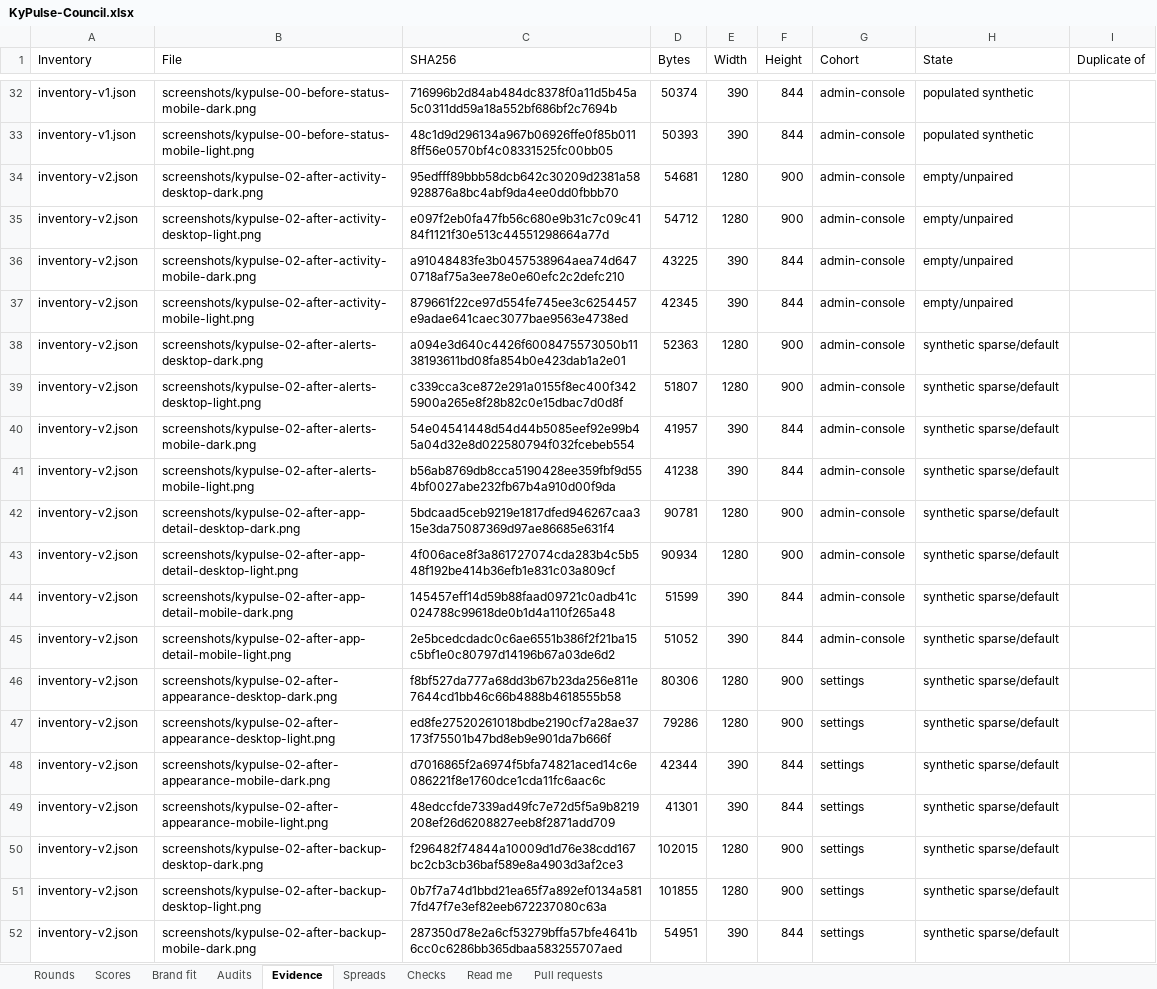
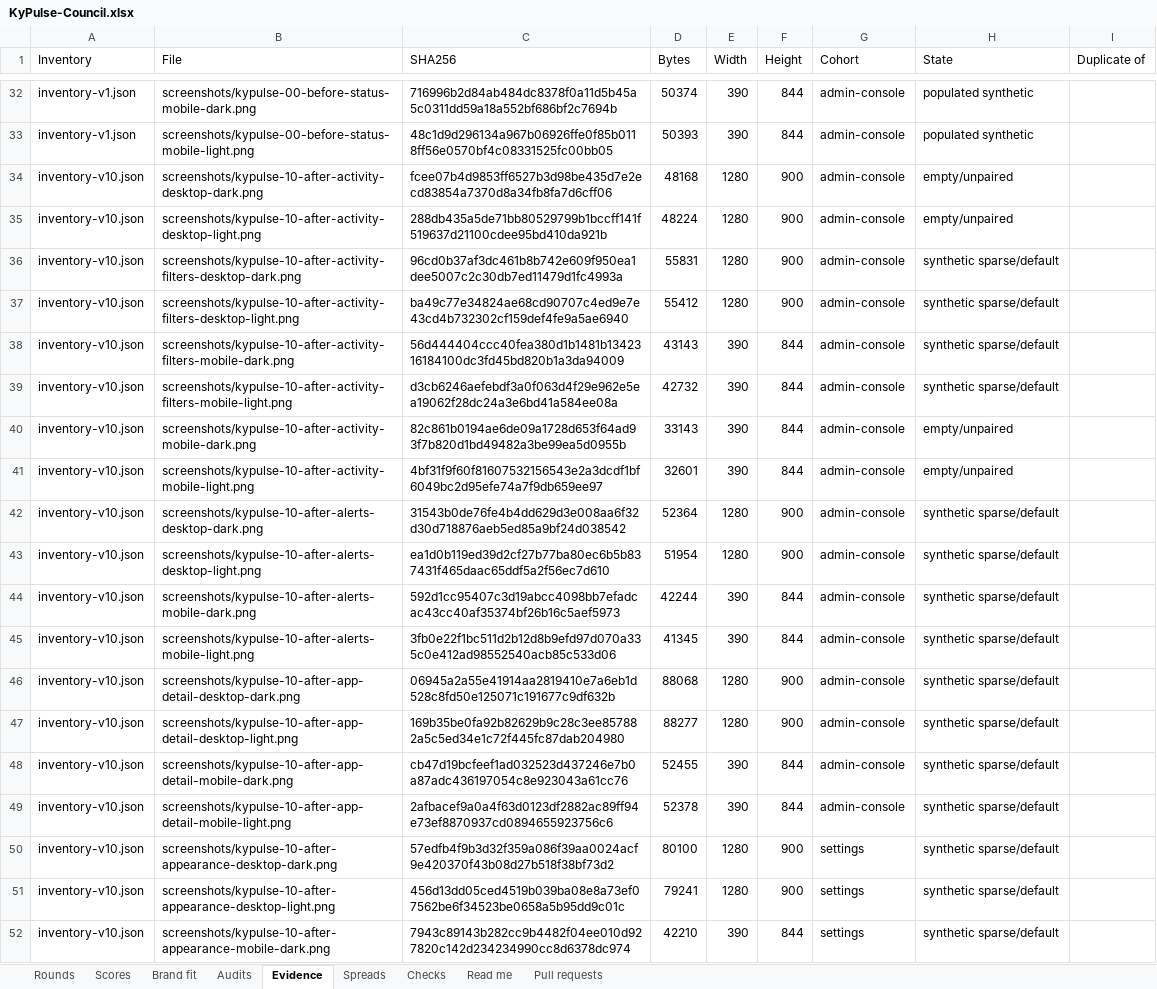
Before and after one commit to Busnes-app/KyPulse-server, an Excel workbook: docs/ui-pulse-eight/KyPulse-Council.xlsx, sheet Evidence, drawn as a sheet; only a part is shown, gaps mark what is left out; the shorter side is filled out with more unchanged rows; values as stored, in another font and other column widths than the file's, no borders; the diff covers the shown part only; the diff names each change by its address in the sheet, - before the commit and + after, or states it on an @@ line.

Commit message:
record calibrated pulse scores and fresh backup views
Keep round8 frozen and record the unmet round9 settings gate. Pin forty new round10 originals to the bounded Backup layout change, with native geometry and successful local CI evidence; browser and primary review results remain pending.

```diff
--- a/docs/ui-pulse-eight/KyPulse-Council.xlsx (sheet Evidence)
+++ b/docs/ui-pulse-eight/KyPulse-Council.xlsx (sheet Evidence)
+row 34: inventory-v10.json | screenshots/kypulse-10-after-activity-desktop-dark.png | fcee07b4d9853ff6527b3d98be435d7e2ecd83854a7370d8a34fb8fa7d6cff06 | 48168 | 1280 | 900 | admin-console | empty/unpaired
+row 35: inventory-v10.json | screenshots/kypulse-10-after-activity-desktop-light.png | 288db435a5de71bb80529799b1bccff141f519637d21100cdee95bd410da921b | 48224 | 1280 | 900 | admin-console | empty/unpaired
+row 36: inventory-v10.json | screenshots/kypulse-10-after-activity-filters-desktop-dark.png | 96cd0b37af3dc461b8b742e609f950ea1dee5007c2c30db7ed11479d1fc4993a | 55831 | 1280 | 900 | admin-console | synthetic sparse/default
+row 37: inventory-v10.json | screenshots/kypulse-10-after-activity-filters-desktop-light.png | ba49c77e34824ae68cd90707c4ed9e7e43cd4b732302cf159def4fe9a5ae6940 | 55412 | 1280 | 900 | admin-console | synthetic sparse/default
+row 38: inventory-v10.json | screenshots/kypulse-10-after-activity-filters-mobile-dark.png | 56d444404ccc40fea380d1b1481b1342316184100dc3fd45bd820b1a3da94009 | 43143 | 390 | 844 | admin-console | synthetic sparse/default
+row 39: inventory-v10.json | screenshots/kypulse-10-after-activity-filters-mobile-light.png | d3cb6246aefebdf3a0f063d4f29e962e5ea19062f28dc24a3e6bd41a584ee08a | 42732 | 390 | 844 | admin-console | synthetic sparse/default
+row 40: inventory-v10.json | screenshots/kypulse-10-after-activity-mobile-dark.png | 82c861b0194ae6de09a1728d653f64ad93f7b820d1bd49482a3be99ea5d0955b | 33143 | 390 | 844 | admin-console | empty/unpaired
+row 41: inventory-v10.json | screenshots/kypulse-10-after-activity-mobile-light.png | 4bf31f9f60f81607532156543e2a3dcdf1bf6049bc2d95efe74a7f9db659ee97 | 32601 | 390 | 844 | admin-console | empty/unpaired
+row 42: inventory-v10.json | screenshots/kypulse-10-after-alerts-desktop-dark.png | 31543b0de76fe4b4dd629d3e008aa6f32d30d718876aeb5ed85a9bf24d038542 | 52364 | 1280 | 900 | admin-console | synthetic sparse/default
+row 43: inventory-v10.json | screenshots/kypulse-10-after-alerts-desktop-light.png | ea1d0b119ed39d2cf27b77ba80ec6b5b837431f465daac65ddf5a2f56ec7d610 | 51954 | 1280 | 900 | admin-console | synthetic sparse/default
+row 44: inventory-v10.json | screenshots/kypulse-10-after-alerts-mobile-dark.png | 592d1cc95407c3d19abcc4098bb7efadcac43cc40af35374bf26b16c5aef5973 | 42244 | 390 | 844 | admin-console | synthetic sparse/default
+row 45: inventory-v10.json | screenshots/kypulse-10-after-alerts-mobile-light.png | 3fb0e22f1bc511d2b12d8b9efd97d070a335c0e412ad98552540acb85c533d06 | 41345 | 390 | 844 | admin-console | synthetic sparse/default
+row 46: inventory-v10.json | screenshots/kypulse-10-after-app-detail-desktop-dark.png | 06945a2a55e41914aa2819410e7a6eb1d528c8fd50e125071c191677c9df632b | 88068 | 1280 | 900 | admin-console | synthetic sparse/default
+row 47: inventory-v10.json | screenshots/kypulse-10-after-app-detail-desktop-light.png | 169b35be0fa92b82629b9c28c3ee857882a5c5ed34e1c72f445fc87dab204980 | 88277 | 1280 | 900 | admin-console | synthetic sparse/default
+row 48: inventory-v10.json | screenshots/kypulse-10-after-app-detail-mobile-dark.png | cb47d19bcfeef1ad032523d437246e7b0a87adc436197054c8e923043a61cc76 | 52455 | 390 | 844 | admin-console | synthetic sparse/default
+row 49: inventory-v10.json | screenshots/kypulse-10-after-app-detail-mobile-light.png | 2afbacef9a0a4f63d0123df2882ac89ff94e73ef8870937cd0894655923756c6 | 52378 | 390 | 844 | admin-console | synthetic sparse/default
+row 50: inventory-v10.json | screenshots/kypulse-10-after-appearance-desktop-dark.png | 57edfb4f9b3d32f359a086f39aa0024acf9e420370f43b08d27b518f38bf73d2 | 80100 | 1280 | 900 | settings | synthetic sparse/default
+row 51: inventory-v10.json | screenshots/kypulse-10-after-appearance-desktop-light.png | 456d13dd05ced4519b039ba08e8a73ef07562be6f34523be0658a5b95dd9c01c | 79241 | 1280 | 900 | settings | synthetic sparse/default
+row 52: inventory-v10.json | screenshots/kypulse-10-after-appearance-mobile-dark.png | 7943c89143b282cc9b4482f04ee010d927820c142d234234990cc8d6378dc974 | 42210 | 390 | 844 | settings | synthetic sparse/default
```
Also changed, not shown: 21 added rows elsewhere in this sheet, sheet Spreads, sheet Scores, sheet Brand fit, sheet Rounds, sheet Checks, sheet Audits, 59 other files.
